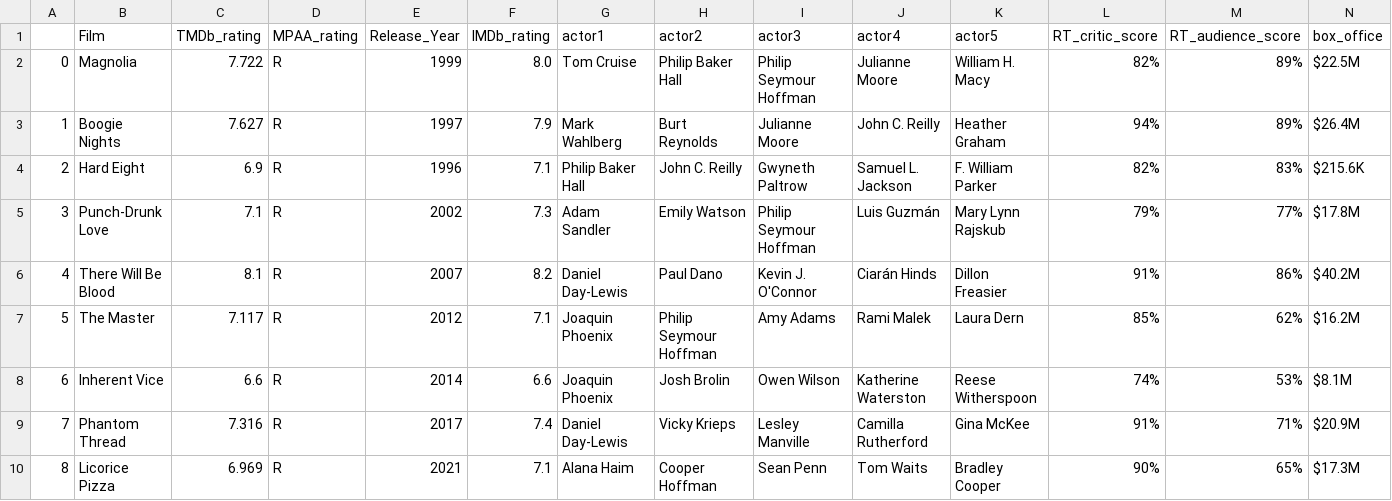
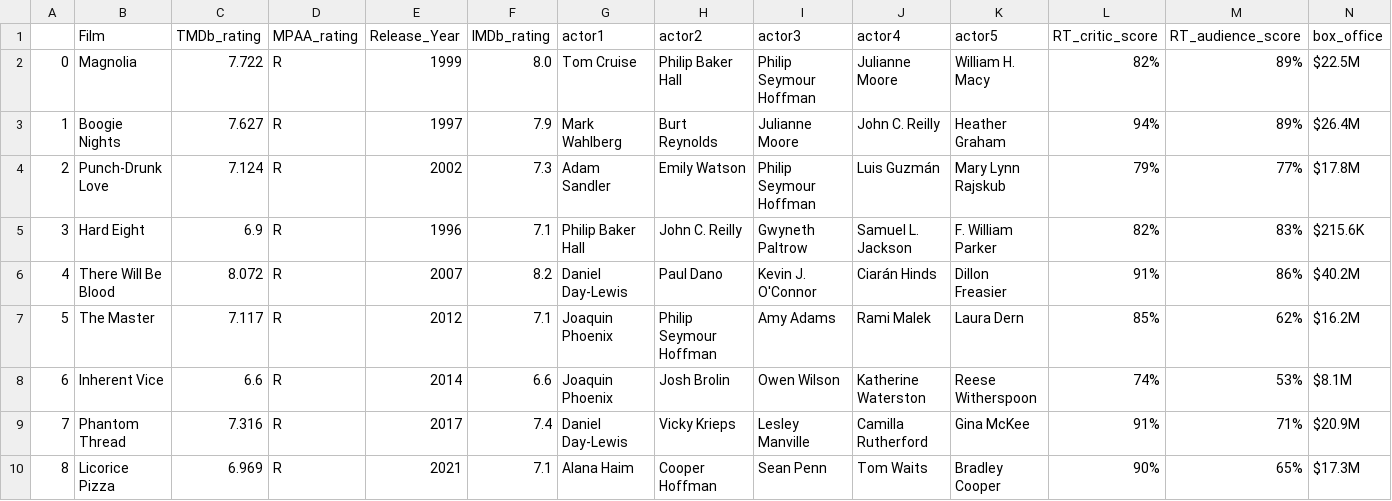
Before and after one commit to DKSaller/Anderson-v-Anderson, a CSV file: paul_t_anderson.csv, drawn as a sheet.

```diff
--- a/paul_t_anderson.csv
+++ b/paul_t_anderson.csv
@@ -3,5 +3,5 @@
 1,Boogie Nights,7.627,R,1997,7.9,Mark Wahlberg,Burt Reynolds,Julianne Moore,John C. Reilly,Heather Graham,94%,89%,$26.4M
-2,Hard Eight,6.9,R,1996,7.1,Philip Baker Hall,John C. Reilly,Gwyneth Paltrow,Samuel L. Jackson,F. William Parker,82%,83%,$215.6K
-3,Punch-Drunk Love,7.1,R,2002,7.3,Adam Sandler,Emily Watson,Philip Seymour Hoffman,Luis Guzmán,Mary Lynn Rajskub,79%,77%,$17.8M
-4,There Will Be Blood,8.1,R,2007,8.2,Daniel Day-Lewis,Paul Dano,Kevin J. O'Connor,Ciarán Hinds,Dillon Freasier,91%,86%,$40.2M
+2,Punch-Drunk Love,7.124,R,2002,7.3,Adam Sandler,Emily Watson,Philip Seymour Hoffman,Luis Guzmán,Mary Lynn Rajskub,79%,77%,$17.8M
+3,Hard Eight,6.9,R,1996,7.1,Philip Baker Hall,John C. Reilly,Gwyneth Paltrow,Samuel L. Jackson,F. William Parker,82%,83%,$215.6K
+4,There Will Be Blood,8.072,R,2007,8.2,Daniel Day-Lewis,Paul Dano,Kevin J. O'Connor,Ciarán Hinds,Dillon Freasier,91%,86%,$40.2M
 5,The Master,7.117,R,2012,7.1,Joaquin Phoenix,Philip Seymour Hoffman,Amy Adams,Rami Malek,Laura Dern,85%,62%,$16.2M
```
Also changed, not shown: wes_anderson.csv, 3 other files.
